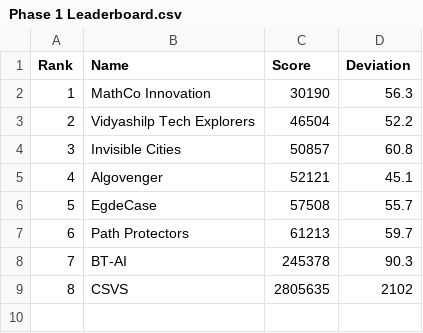
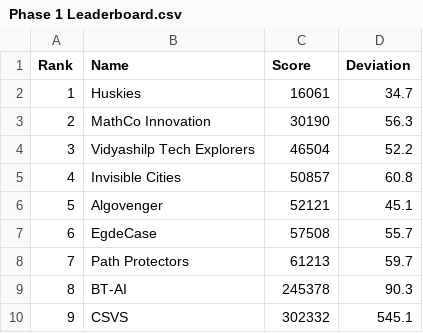
Before and after one commit to ArunJoseph19/Leaderboard_BMC2024, a CSV file: Phase 1 Leaderboard.csv, drawn as a sheet; addresses are those after the commit; the diff names each change by its address in the sheet, - before the commit and + after, or states it on an @@ line.

Commit message:
Update Phase 1 Leaderboard.csv

```diff
--- a/Phase 1 Leaderboard.csv
+++ b/Phase 1 Leaderboard.csv
+row 2: 1 | Huskies | 16061 | 34.7
@@ column A (Rank) renumbered from row 3 down @@
-C10 (Score): 2805635
+C10 (Score): 302332
-D10 (Deviation): 2102
+D10 (Deviation): 545.1
```
